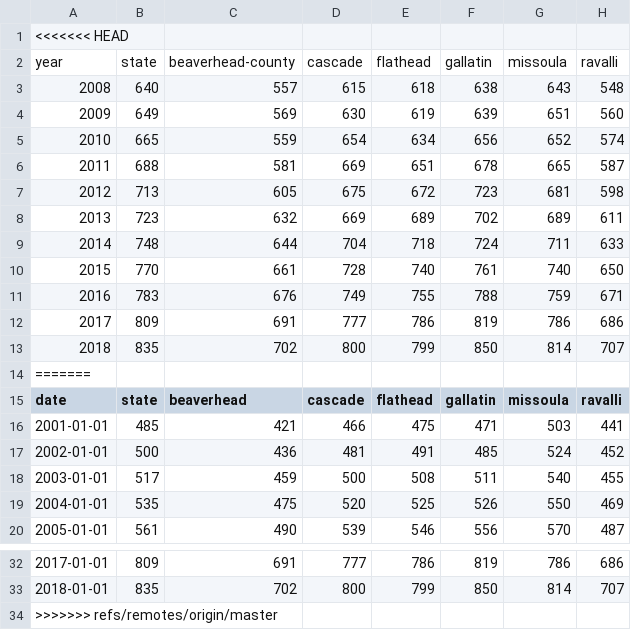
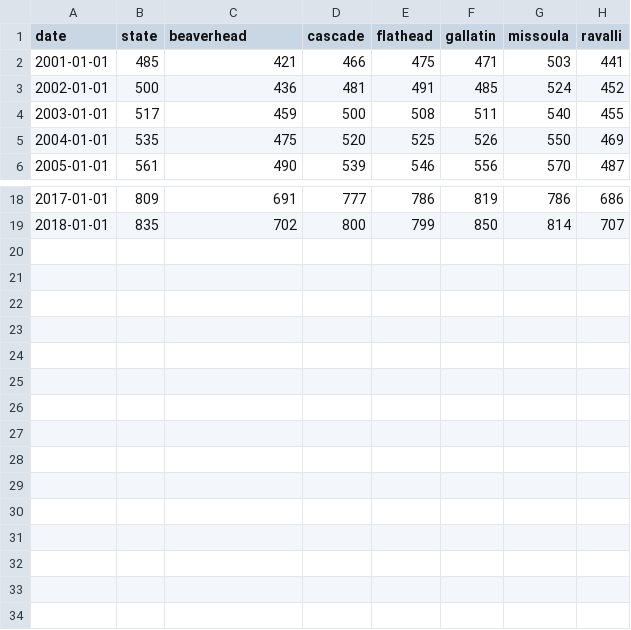
Before and after one commit to hannahjordanUM/Data_Vis_Repo, a CSV file: wages_montana.csv, drawn as a sheet; only a part is shown, gaps mark what is left out.

Commit message:
Update wages_montana.csv

```diff
--- a/wages_montana.csv
+++ b/wages_montana.csv
@@ -1,15 +1 @@
-<<<<<<< HEAD
-year,state,beaverhead-county,cascade,flathead,gallatin,missoula,ravalli
-2008,640,557,615,618,638,643,548
-2009,649,569,630,619,639,651,560
-2010,665,559,654,634,656,652,574
-2011,688,581,669,651,678,665,587
-2012,713,605,675,672,723,681,598
-2013,723,632,669,689,702,689,611
-2014,748,644,704,718,724,711,633
-2015,770,661,728,740,761,740,650
-2016,783,676,749,755,788,759,671
-2017,809,691,777,786,819,786,686
-2018,835,702,800,799,850,814,707
-=======
 date,state,beaverhead,cascade,flathead,gallatin,missoula,ravalli
@@ -33,2 +19 @@ date,state,beaverhead,cascade,flathead,gallatin,missoula,ravalli
 2018-01-01,835,702,800,799,850,814,707
->>>>>>> refs/remotes/origin/master
```
